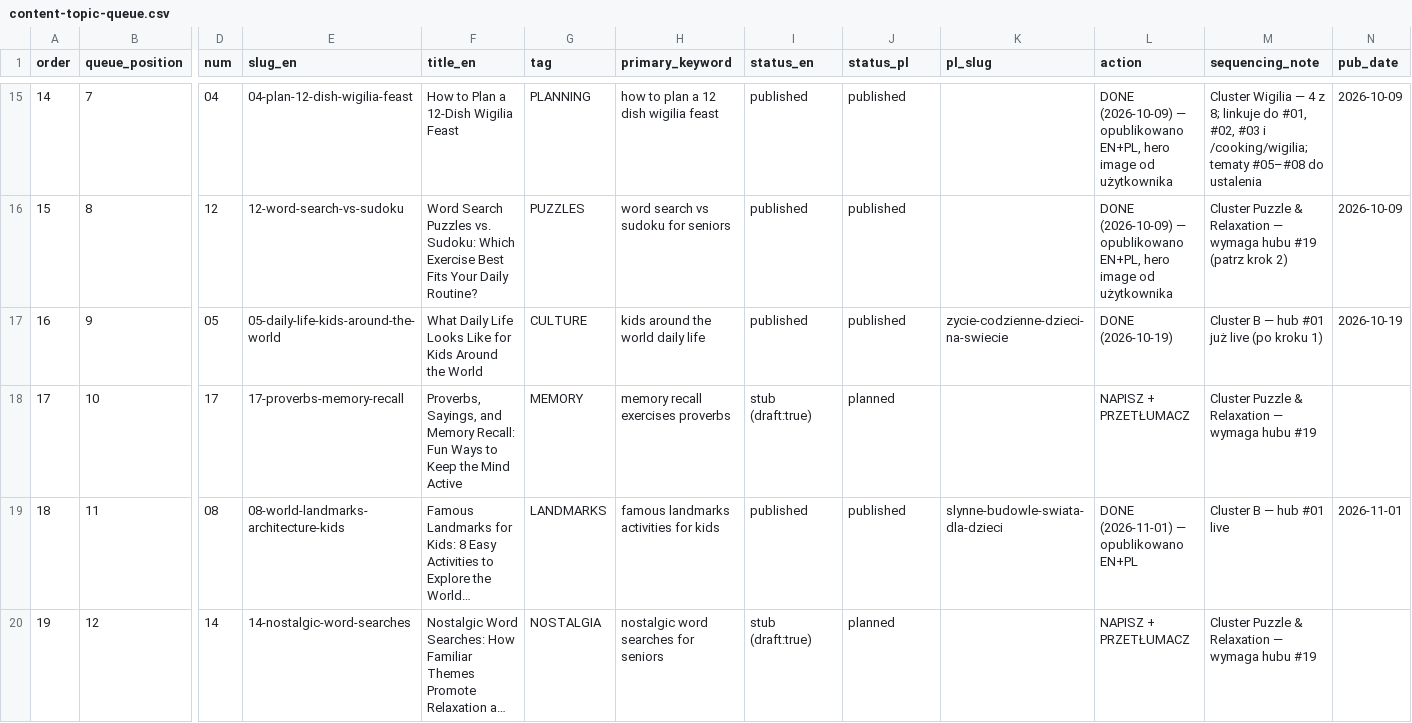
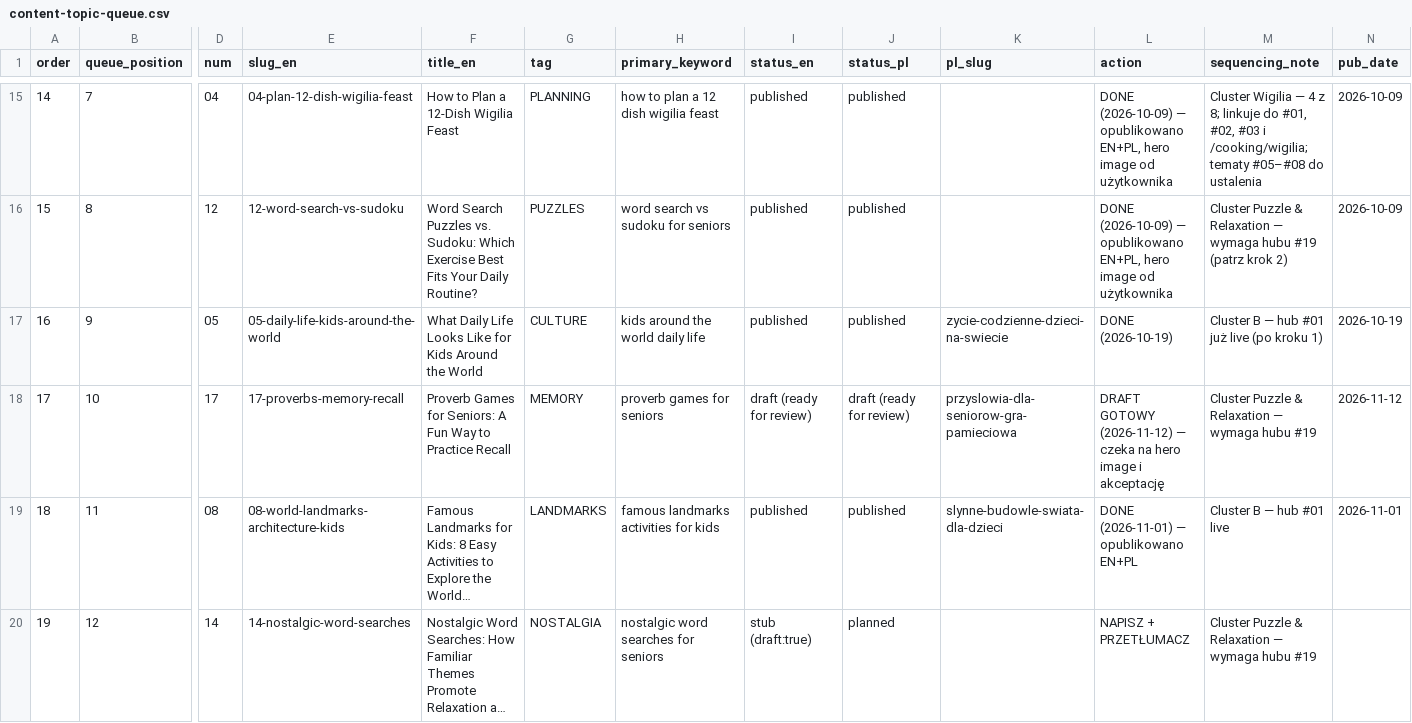
Before and after one commit to DarekWlosek/alexherek_site, a CSV file: content-topic-queue.csv, drawn as a sheet; only a part is shown, gaps mark what is left out; long unchanged cells end in …; the diff names each change by its address in the sheet, - before the commit and + after, or states it on an @@ line.

Commit message:
Publikacja Cooking #06, #09, Kids #19, #25, Seniors #17, #24 (EN+PL)

```diff
--- a/content-topic-queue.csv
+++ b/content-topic-queue.csv
-F18 (title_en): Proverbs, Sayings, and Memory Recall: Fun Ways to Keep the Mind Active
+F18 (title_en): Proverb Games for Seniors: A Fun Way to Practice Recall
-H18 (primary_keyword): memory recall exercises proverbs
+H18 (primary_keyword): proverb games for seniors
-I18 (status_en): stub (draft:true)
+I18 (status_en): draft (ready for review)
-J18 (status_pl): planned
+J18 (status_pl): draft (ready for review)
-K18 (pl_slug): (empty)
+K18 (pl_slug): przyslowia-dla-seniorow-gra-pamieciowa
-L18 (action): NAPISZ + PRZETŁUMACZ
+L18 (action): DRAFT GOTOWY (2026-11-12) — czeka na hero image i akceptację
-N18 (pub_date): (empty)
+N18 (pub_date): 2026-11-12
```
Also changed, not shown: content-plan-2026-10_2027-05.csv, 18 other files.
